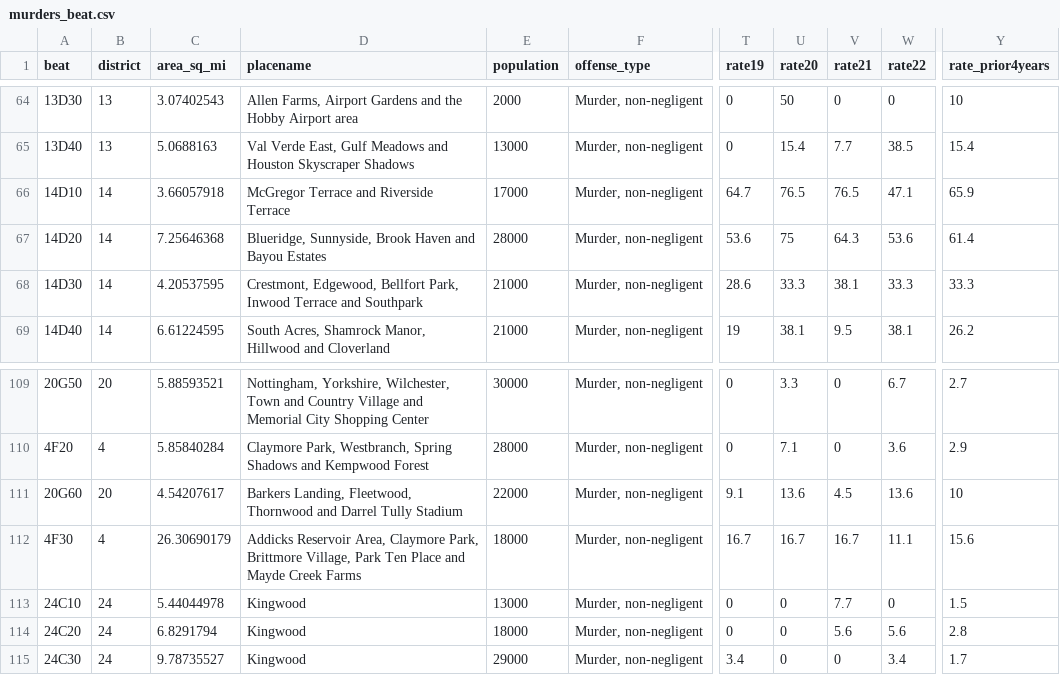
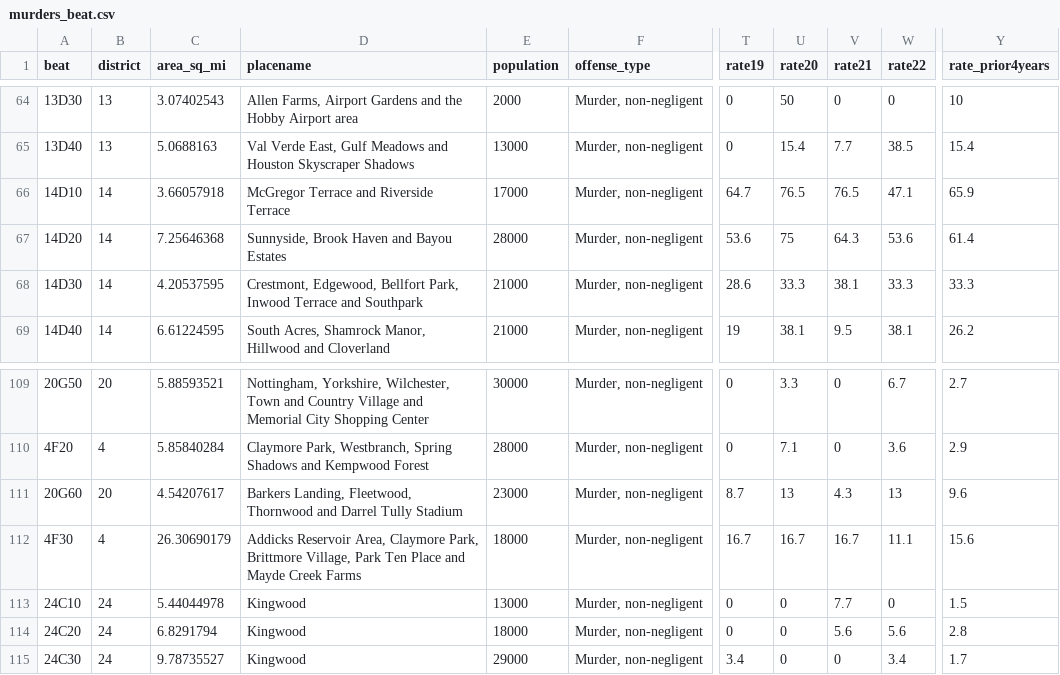
Before and after one commit to abcotvdata/safetytracker_houston, a CSV file: data/output/beat/murders_beat.csv, drawn as a sheet; only a part is shown, gaps mark what is left out; the diff names each change by its address in the sheet, - before the commit and + after, or states it on an @@ line.

```diff
--- a/data/output/beat/murders_beat.csv
+++ b/data/output/beat/murders_beat.csv
-D67 (placename): Blueridge, Sunnyside, Brook…
+D67 (placename): Sunnyside, Brook…
-E111 (population): 22000
+E111 (population): 23000
-T111 (rate19): 9.1
+T111 (rate19): 8.7
-U111 (rate20): 13.6
+U111 (rate20): 13
-V111 (rate21): 4.5
+V111 (rate21): 4.3
-W111 (rate22): 13.6
+W111 (rate22): 13
-Y111 (rate_prior4years): 10
+Y111 (rate_prior4years): 9.6
```
Also changed, not shown: data/output/beat/beat_category.csv, data/output/beat/beat_type.csv, 30 other files.
